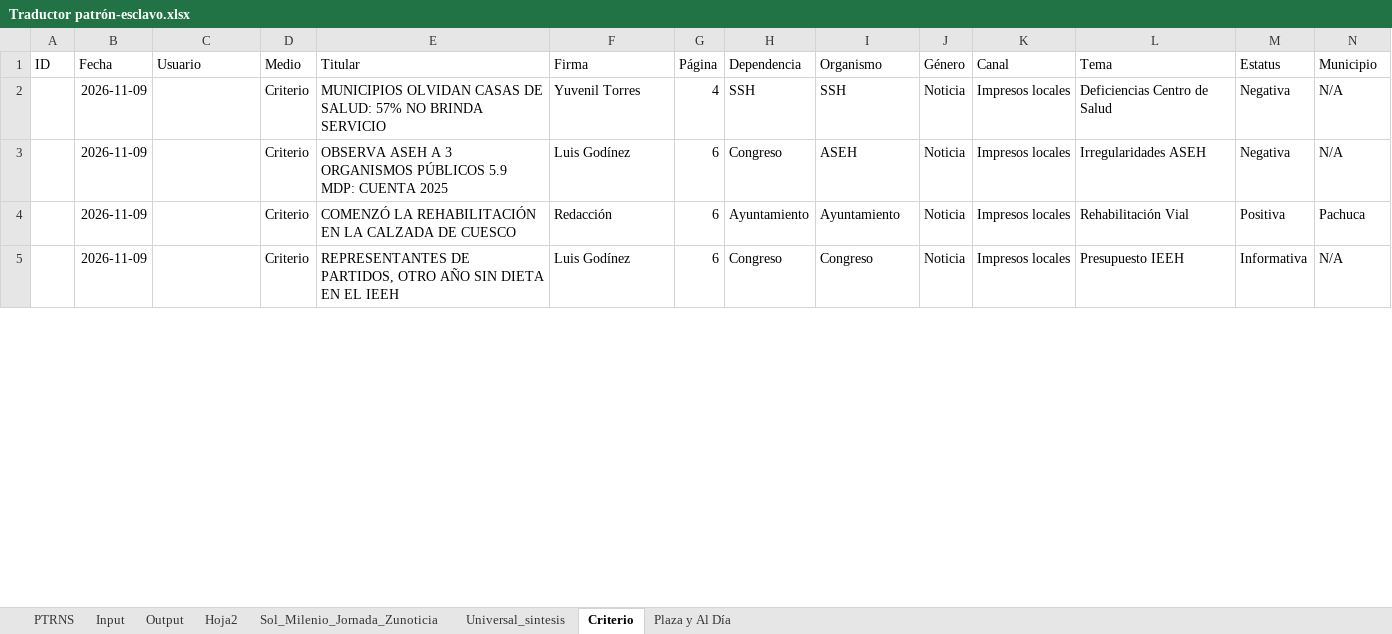
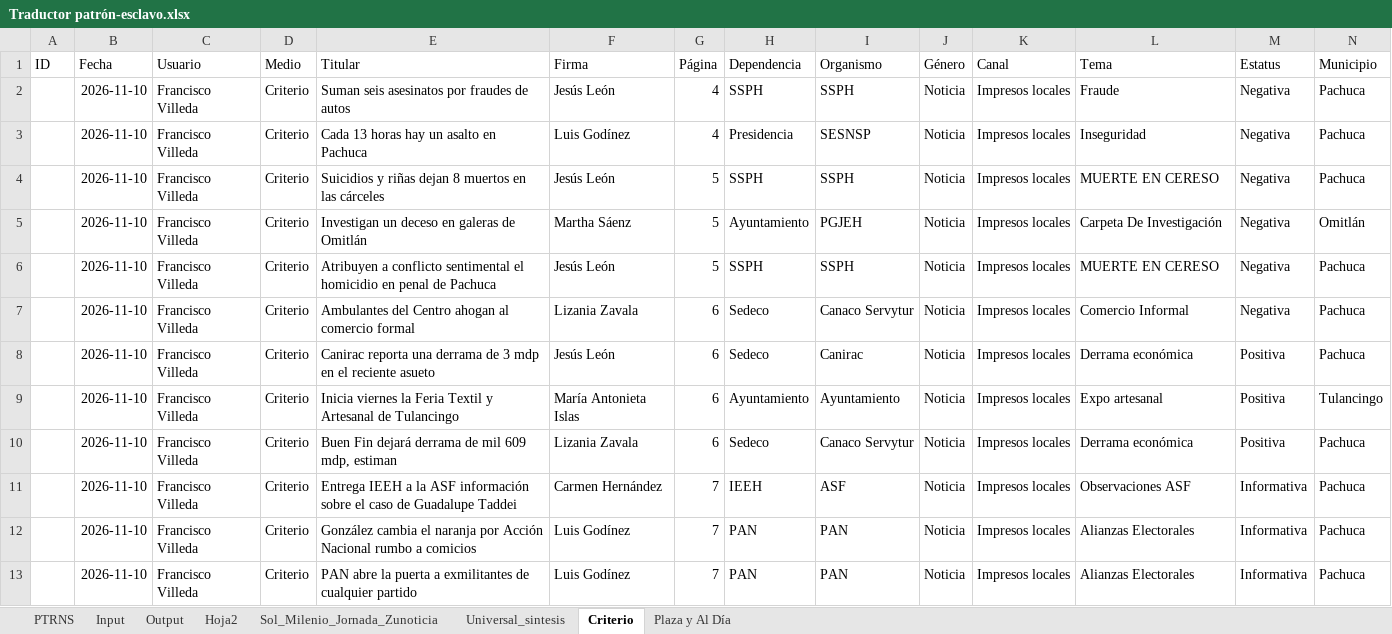
Before and after one commit to thelonious9/capturanotas, an Excel workbook: Traductor patrón-esclavo.xlsx, sheet Criterio, drawn as a sheet; only a part is shown; values as stored, in another font and other column widths than the file's, no borders; table styles not drawn; removed rows and columns are numbered as before the commit, all else as after; the diff covers the shown part only; the diff names each change by its address in the sheet, - before the commit and + after, or states it on an @@ line.

```diff
--- a/Traductor patrón-esclavo.xlsx (sheet Criterio)
+++ b/Traductor patrón-esclavo.xlsx (sheet Criterio)
-B2 (Fecha): 2026-11-09
+B2 (Fecha): 2026-11-10
-C2 (Usuario): (empty)
+C2 (Usuario): Francisco Villeda
-E2 (Titular): MUNICIPIOS OLVIDAN CASAS DE SALUD: 57% NO BRINDA SERVICIO
+E2 (Titular): Suman seis asesinatos por fraudes de autos
-F2 (Firma): Yuvenil Torres
+F2 (Firma): Jesús León
-H2 (Dependencia): SSH
+H2 (Dependencia): SSPH
-I2 (Organismo): SSH
+I2 (Organismo): SSPH
-L2 (Tema): Deficiencias Centro de Salud
+L2 (Tema): Fraude
-N2 (Municipio): N/A
+N2 (Municipio): Pachuca
-row 3:  | 2026-11-09 |  | Criterio | OBSERVA ASEH A 3 ORGANISMOS PÚBLICOS 5.9 MDP: CUENTA 2025 | Luis Godínez | 6 | Congreso | ASEH | Noticia | Impresos locales | Irregularidades ASEH | Negativa | N/A
+row 3:  | 2026-11-10 | Francisco Villeda | Criterio | Cada 13 horas hay un asalto en Pachuca | Luis Godínez | 4 | Presidencia | SESNSP | Noticia | Impresos locales | Inseguridad | Negativa | Pachuca
+row 4:  | 2026-11-10 | Francisco Villeda | Criterio | Suicidios y riñas dejan 8 muertos en las cárceles | Jesús León | 5 | SSPH | SSPH | Noticia | Impresos locales | MUERTE EN CERESO | Negativa | Pachuca
+row 5:  | 2026-11-10 | Francisco Villeda | Criterio | Investigan un deceso en galeras de Omitlán | Martha Sáenz | 5 | Ayuntamiento | PGJEH | Noticia | Impresos locales | Carpeta De Investigación | Negativa | Omitlán
+row 6:  | 2026-11-10 | Francisco Villeda | Criterio | Atribuyen a conflicto sentimental el homicidio en penal de Pachuca | Jesús León | 5 | SSPH | SSPH | Noticia | Impresos locales | MUERTE EN CERESO | Negativa | Pachuca
+row 7:  | 2026-11-10 | Francisco Villeda | Criterio | Ambulantes del Centro ahogan al comercio formal | Lizania Zavala | 6 | Sedeco | Canaco Servytur | Noticia | Impresos locales | Comercio Informal | Negativa | Pachuca
+row 8:  | 2026-11-10 | Francisco Villeda | Criterio | Canirac reporta una derrama de 3 mdp en el reciente asueto | Jesús León | 6 | Sedeco | Canirac | Noticia | Impresos locales | Derrama económica | Positiva | Pachuca
-B9 (Fecha): 2026-11-09
+B9 (Fecha): 2026-11-10
-C9 (Usuario): (empty)
+C9 (Usuario): Francisco Villeda
-E9 (Titular): COMENZÓ LA REHABILITACIÓN EN LA CALZADA DE CUESCO
+E9 (Titular): Inicia viernes la Feria Textil y Artesanal de Tulancingo
-F9 (Firma): Redacción
+F9 (Firma): María Antonieta Islas
-L9 (Tema): Rehabilitación Vial
+L9 (Tema): Expo artesanal
-N9 (Municipio): Pachuca
+N9 (Municipio): Tulancingo
-row 5:  | 2026-11-09 |  | Criterio | REPRESENTANTES DE PARTIDOS, OTRO AÑO SIN DIETA EN EL IEEH | Luis Godínez | 6 | Congreso | Congreso | Noticia | Impresos locales | Presupuesto IEEH | Informativa | N/A
+row 10:  | 2026-11-10 | Francisco Villeda | Criterio | Buen Fin dejará derrama de mil 609 mdp, estiman | Lizania Zavala | 6 | Sedeco | Canaco Servytur | Noticia | Impresos locales | Derrama económica | Positiva | Pachuca
+row 11:  | 2026-11-10 | Francisco Villeda | Criterio | Entrega IEEH a la ASF información sobre el caso de Guadalupe Taddei | Carmen Hernández | 7 | IEEH | ASF | Noticia | Impresos locales | Observaciones ASF | Informativa | Pachuca
+row 12:  | 2026-11-10 | Francisco Villeda | Criterio | González cambia el naranja por Acción Nacional rumbo a comicios | Luis Godínez | 7 | PAN | PAN | Noticia | Impresos locales | Alianzas Electorales | Informativa | Pachuca
+row 13:  | 2026-11-10 | Francisco Villeda | Criterio | PAN abre la puerta a exmilitantes de cualquier partido | Luis Godínez | 7 | PAN | PAN | Noticia | Impresos locales | Alianzas Electorales | Informativa | Pachuca
```
Also changed, not shown: 8 added rows, 7 removed rows and 64 edited cells elsewhere in this sheet, sheet Input, sheet Output, sheet PTRNS, sheet Sol_Milenio_Jornada_Zunoticia, sheet Universal_sintesis, sheet Hoja2, tABLA PARA XML.xlsx, 1 other file.
